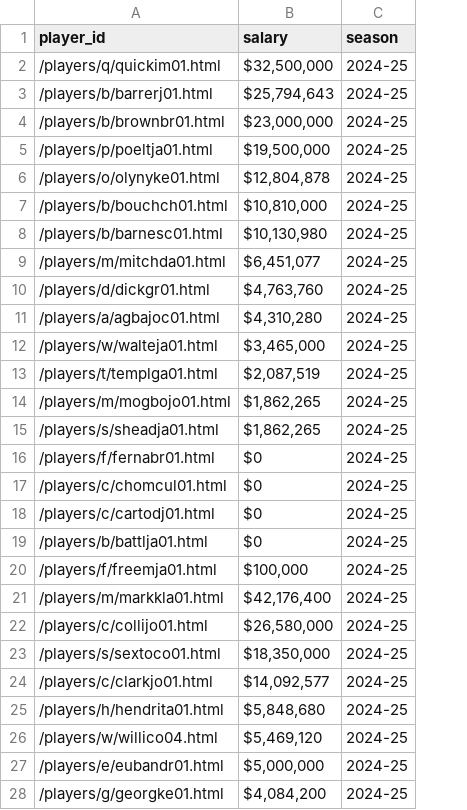
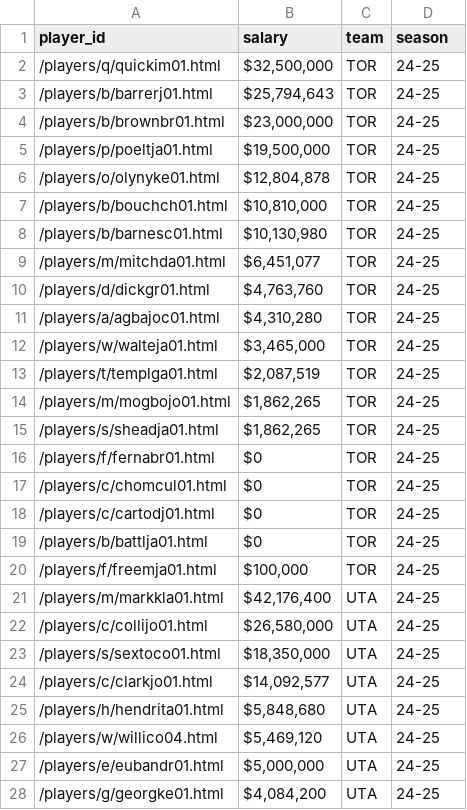
Before and after one commit to chris20lee/NBA-Player-Cards, a CSV file: Data/nba_player_salaries.csv, drawn as a sheet; only a part is shown; addresses are those after the commit; the diff covers the shown part only; the diff names each change by its address in the sheet, - before the commit and + after, or states it on an @@ line.

```diff
--- a/Data/nba_player_salaries.csv
+++ b/Data/nba_player_salaries.csv
+column C (team), rows 2-28: TOR | TOR | TOR | TOR | TOR | TOR | TOR | TOR | TOR | TOR | TOR | TOR | TOR | TOR | TOR | TOR | TOR | TOR | TOR | UTA | UTA | UTA | UTA | UTA | UTA | UTA | UTA
-D2:D28 (season): 2024-25
+D2:D28 (season): 24-25
```
Also changed, not shown: 29 edited cells elsewhere in this file, 6 other files.
